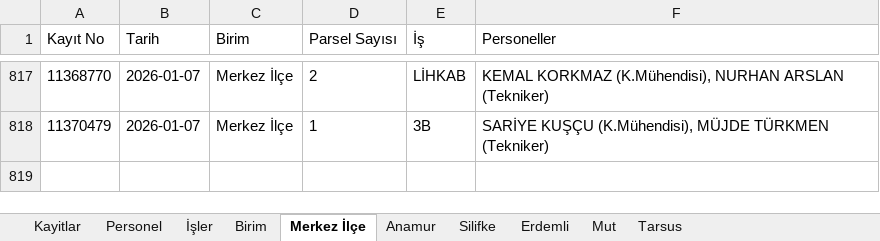
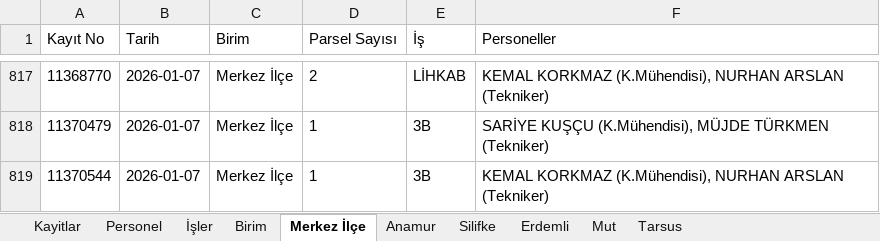
Before and after one commit to gokhangeo/isyonetim, an Excel workbook: isyonetim.xlsx, sheet Merkez İlçe, drawn as a sheet; only a part is shown, gaps mark what is left out; values as stored, in another font and other column widths than the file's, no borders; the diff names each change by its address in the sheet, - before the commit and + after, or states it on an @@ line.

Commit message:
[Kadastro App] Yeni kayıt eklendi: 11370544

```diff
--- a/isyonetim.xlsx (sheet Merkez İlçe)
+++ b/isyonetim.xlsx (sheet Merkez İlçe)
+row 819: 11370544 | 2026-01-07 | Merkez İlçe | 1 | 3B | KEMAL KORKMAZ (K.Mühendisi), NURHAN ARSLAN (Tekniker)
```
Also changed, not shown: sheet Kayitlar.
